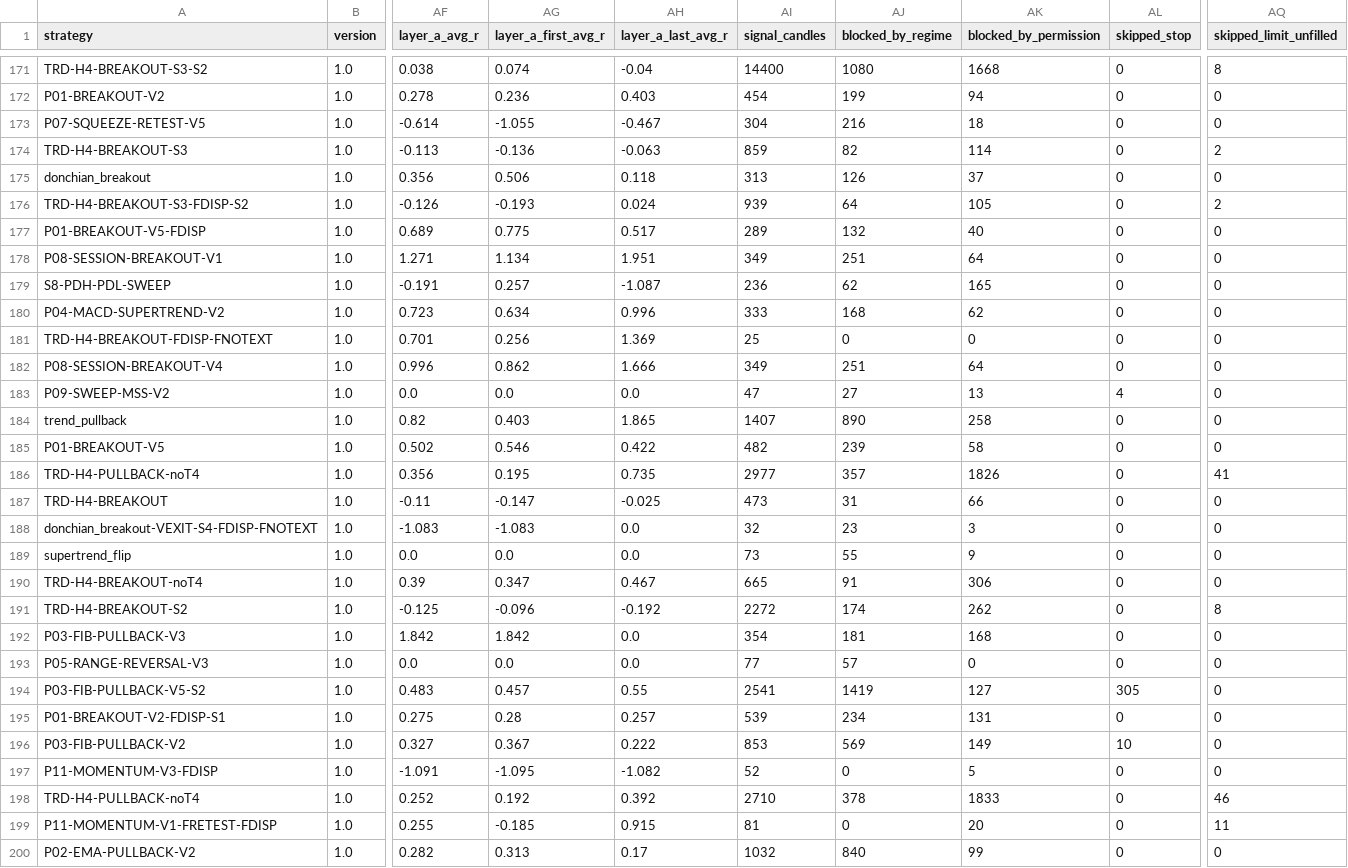
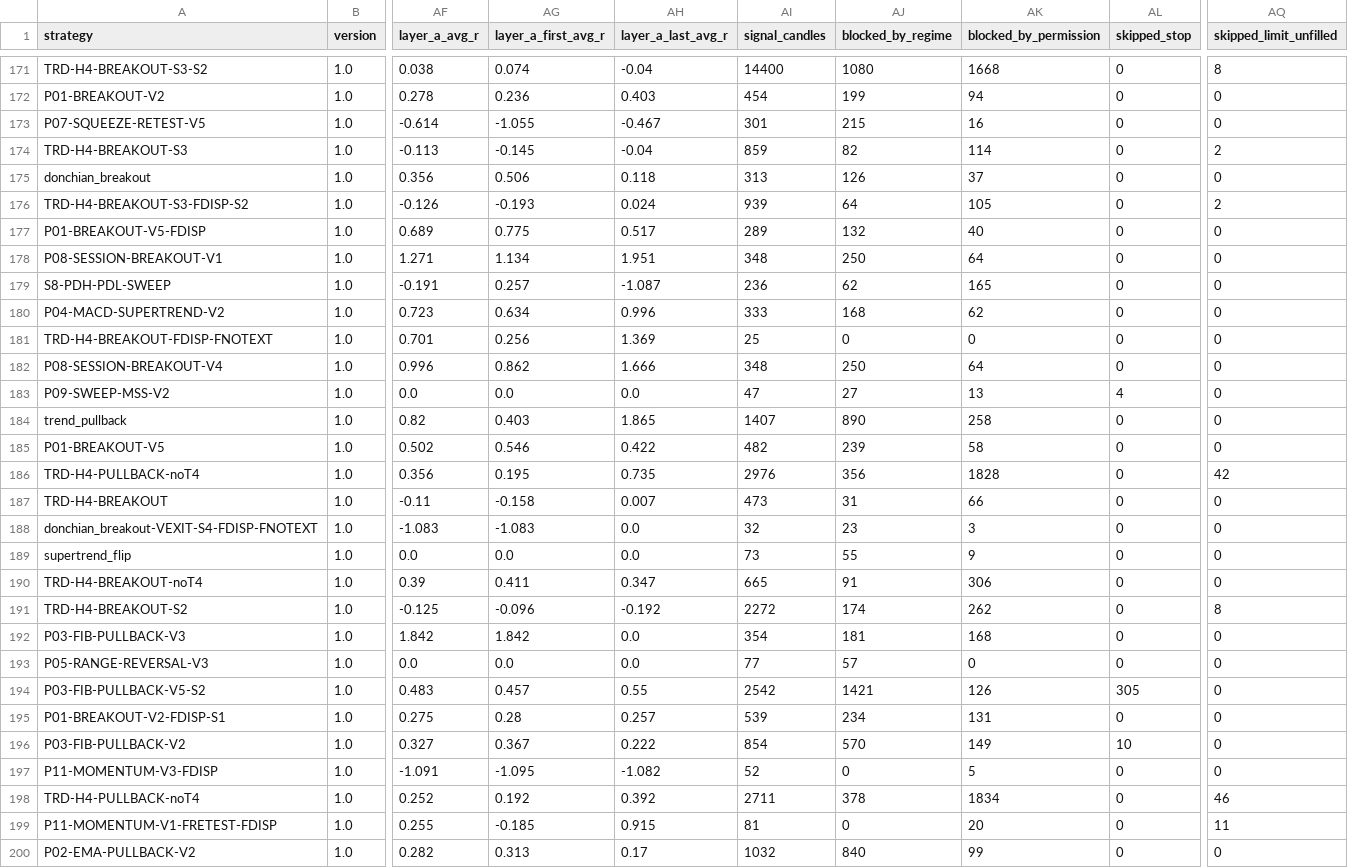
Before and after one commit to mayastraglobal-ui/crypto-signal-agent, a CSV file: reports/strategy_scoreboard.csv, drawn as a sheet; only a part is shown, gaps mark what is left out; the diff covers the shown part only; the diff names each change by its address in the sheet, - before the commit and + after, or states it on an @@ line.

```diff
--- a/reports/strategy_scoreboard.csv
+++ b/reports/strategy_scoreboard.csv
-AI173 (signal_candles): 304
+AI173 (signal_candles): 301
-AJ173 (blocked_by_regime): 216
+AJ173 (blocked_by_regime): 215
-AK173 (blocked_by_permission): 18
+AK173 (blocked_by_permission): 16
-AG174 (layer_a_first_avg_r): -0.136
+AG174 (layer_a_first_avg_r): -0.145
-AH174 (layer_a_last_avg_r): -0.063
+AH174 (layer_a_last_avg_r): -0.04
-AI178 (signal_candles): 349
+AI178 (signal_candles): 348
-AJ178 (blocked_by_regime): 251
+AJ178 (blocked_by_regime): 250
-AI182 (signal_candles): 349
+AI182 (signal_candles): 348
-AJ182 (blocked_by_regime): 251
+AJ182 (blocked_by_regime): 250
-AI186 (signal_candles): 2977
+AI186 (signal_candles): 2976
-AJ186 (blocked_by_regime): 357
+AJ186 (blocked_by_regime): 356
-AK186 (blocked_by_permission): 1826
+AK186 (blocked_by_permission): 1828
-AQ186 (skipped_limit_unfilled): 41
+AQ186 (skipped_limit_unfilled): 42
-AG187 (layer_a_first_avg_r): -0.147
+AG187 (layer_a_first_avg_r): -0.158
-AH187 (layer_a_last_avg_r): -0.025
+AH187 (layer_a_last_avg_r): 0.007
-AG190 (layer_a_first_avg_r): 0.347
+AG190 (layer_a_first_avg_r): 0.411
-AH190 (layer_a_last_avg_r): 0.467
+AH190 (layer_a_last_avg_r): 0.347
-AI194 (signal_candles): 2541
+AI194 (signal_candles): 2542
-AJ194 (blocked_by_regime): 1419
+AJ194 (blocked_by_regime): 1421
-AK194 (blocked_by_permission): 127
+AK194 (blocked_by_permission): 126
-AI196 (signal_candles): 853
+AI196 (signal_candles): 854
-AJ196 (blocked_by_regime): 569
+AJ196 (blocked_by_regime): 570
-AI198 (signal_candles): 2710
+AI198 (signal_candles): 2711
-AK198 (blocked_by_permission): 1833
+AK198 (blocked_by_permission): 1834
```
Also changed, not shown: 133 edited cells elsewhere in this file, 21 other files.
